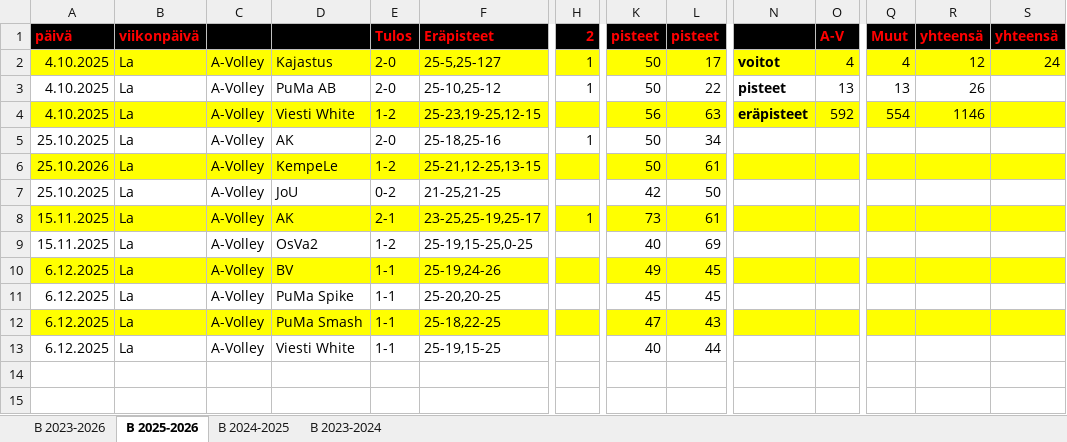
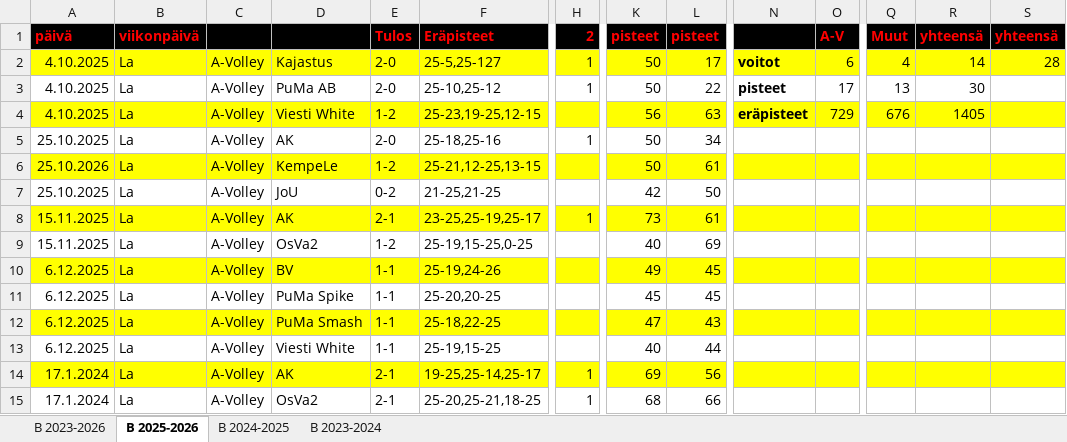
Before and after one commit to jkatoper/kaudet, an Excel workbook: B-pojat.xlsx, sheet B 2025-2026, drawn as a sheet; only a part is shown, gaps mark what is left out; values as stored, in another font and other column widths than the file's, no borders; rows hold the shown columns only; the diff names each change by its address in the sheet, - before the commit and + after, or states it on an @@ line.

```diff
--- a/B-pojat.xlsx (sheet B 2025-2026)
+++ b/B-pojat.xlsx (sheet B 2025-2026)
-O2 (A-V): 4
+O2 (A-V): 6
-R2 (yhteensä): 12
+R2 (yhteensä): 14
-S2 (yhteensä): 24
+S2 (yhteensä): 28
-O3 (A-V): 13
+O3 (A-V): 17
-R3 (yhteensä): 26
+R3 (yhteensä): 30
-O4 (A-V): 592
+O4 (A-V): 729
-Q4 (Muut): 554
+Q4 (Muut): 676
-R4 (yhteensä): 1146
+R4 (yhteensä): 1405
+row 14: 17.1.2024 | La | A-Volley | AK | 2-1 | 19-25,25-14,25-17 | 1 | 69 | 56
+row 15: 17.1.2024 | La | A-Volley | OsVa2 | 2-1 | 25-20,25-21,18-25 | 1 | 68 | 66
```
Also changed, not shown: sheet B 2023-2026, 4 other files.
